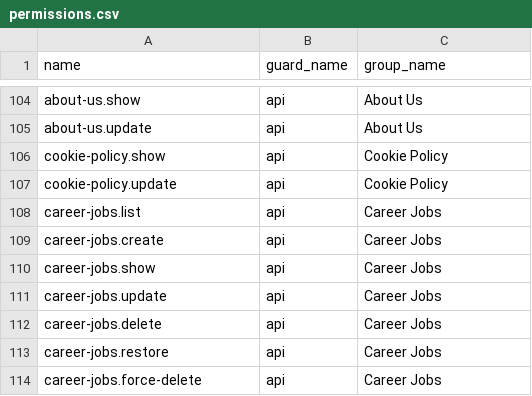
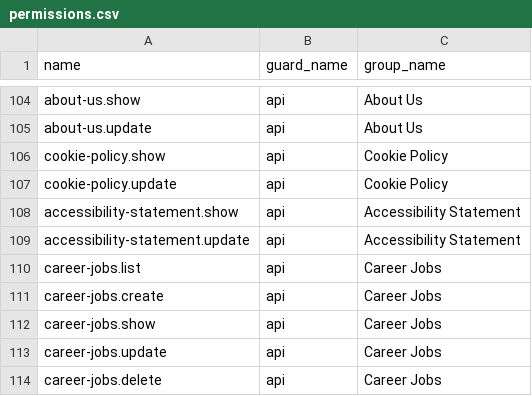
Before and after one commit to MakTech-Laravel/zbc_news_backend_5_31_2026, a CSV file: database/data/permissions.csv, drawn as a sheet; only a part is shown, gaps mark what is left out; the shorter side is filled out with more unchanged rows; the diff names each change by its address in the sheet, - before the commit and + after, or states it on an @@ line.

```diff
--- a/database/data/permissions.csv
+++ b/database/data/permissions.csv
+row 108: accessibility-statement.show | api | Accessibility Statement
+row 109: accessibility-statement.update | api | Accessibility Statement
```
Also changed, not shown: 12 other files.
